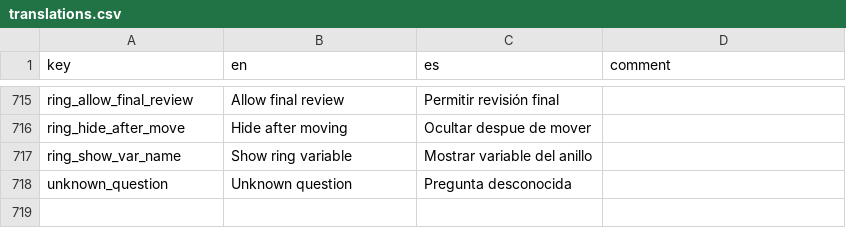
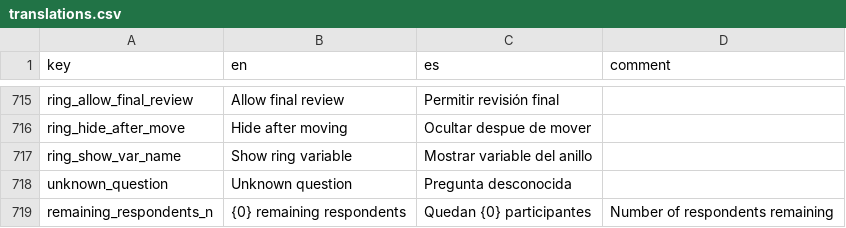
Before and after one commit to human-nature-lab/trellis-app, a CSV file: src/i18n/translations.csv, drawn as a sheet; only a part is shown, gaps mark what is left out; the diff names each change by its address in the sheet, - before the commit and + after, or states it on an @@ line.

```diff
--- a/src/i18n/translations.csv
+++ b/src/i18n/translations.csv
+row 719: remaining_respondents_n | {0} remaining respondents | Quedan {0} participantes | Number of respondents remaining
```
Also changed, not shown: 2 other files.
